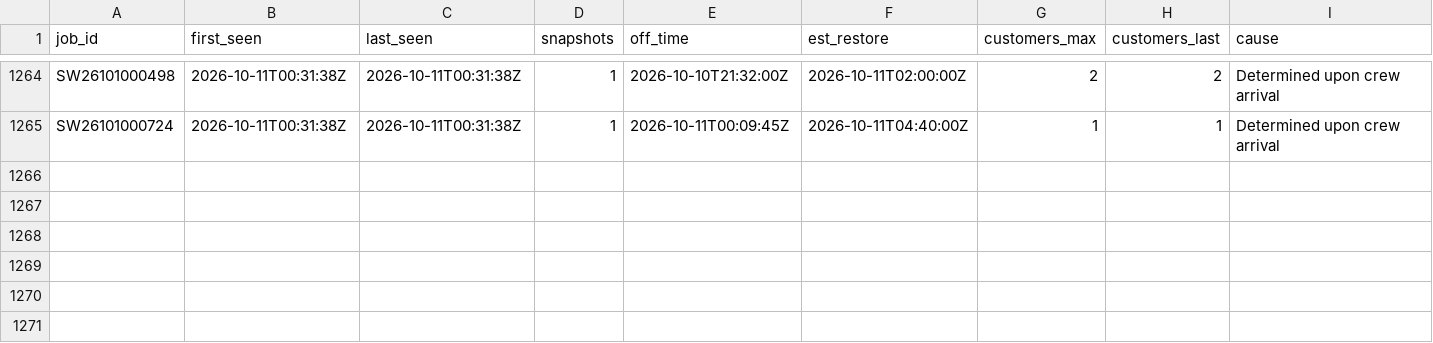
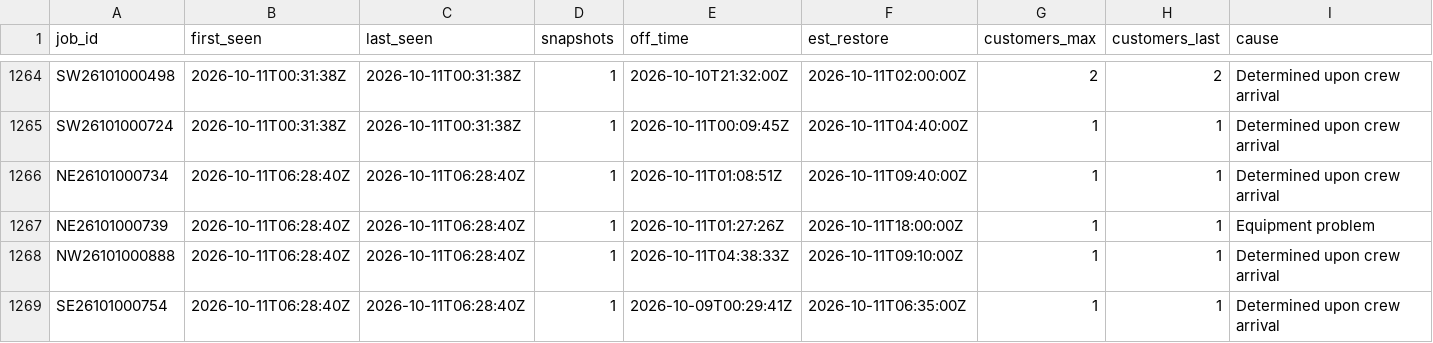
Before and after one commit to wadamcI/dte-outages, a CSV file: dte/history/2026-10.csv, drawn as a sheet; only a part is shown, gaps mark what is left out; rows hold the shown columns only; the diff covers the shown part only; the diff names each change by its address in the sheet, - before the commit and + after, or states it on an @@ line.

```diff
--- a/dte/history/2026-10.csv
+++ b/dte/history/2026-10.csv
+row 1266: NE26101000734 | 2026-10-11T06:28:40Z | 2026-10-11T06:28:40Z | 1 | 2026-10-11T01:08:51Z | 2026-10-11T09:40:00Z | 1 | 1 | Determined upon crew arrival
+row 1267: NE26101000739 | 2026-10-11T06:28:40Z | 2026-10-11T06:28:40Z | 1 | 2026-10-11T01:27:26Z | 2026-10-11T18:00:00Z | 1 | 1 | Equipment problem
+row 1268: NW26101000888 | 2026-10-11T06:28:40Z | 2026-10-11T06:28:40Z | 1 | 2026-10-11T04:38:33Z | 2026-10-11T09:10:00Z | 1 | 1 | Determined upon crew arrival
+row 1269: SE26101000754 | 2026-10-11T06:28:40Z | 2026-10-11T06:28:40Z | 1 | 2026-10-09T00:29:41Z | 2026-10-11T06:35:00Z | 1 | 1 | Determined upon crew arrival
```
Also changed, not shown: 4 added rows and 15 edited cells elsewhere in this file, 1 other file.
